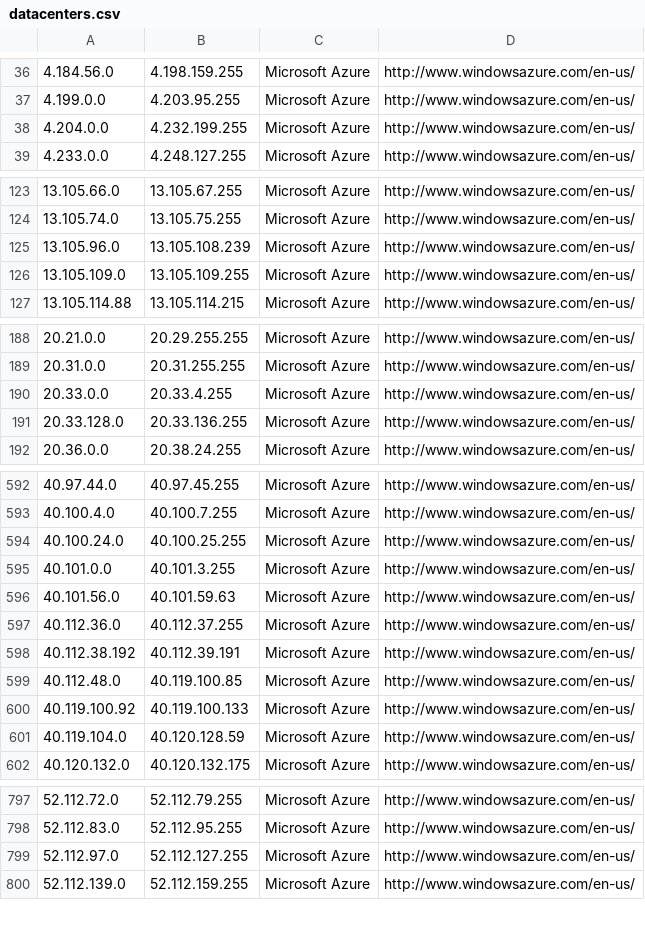
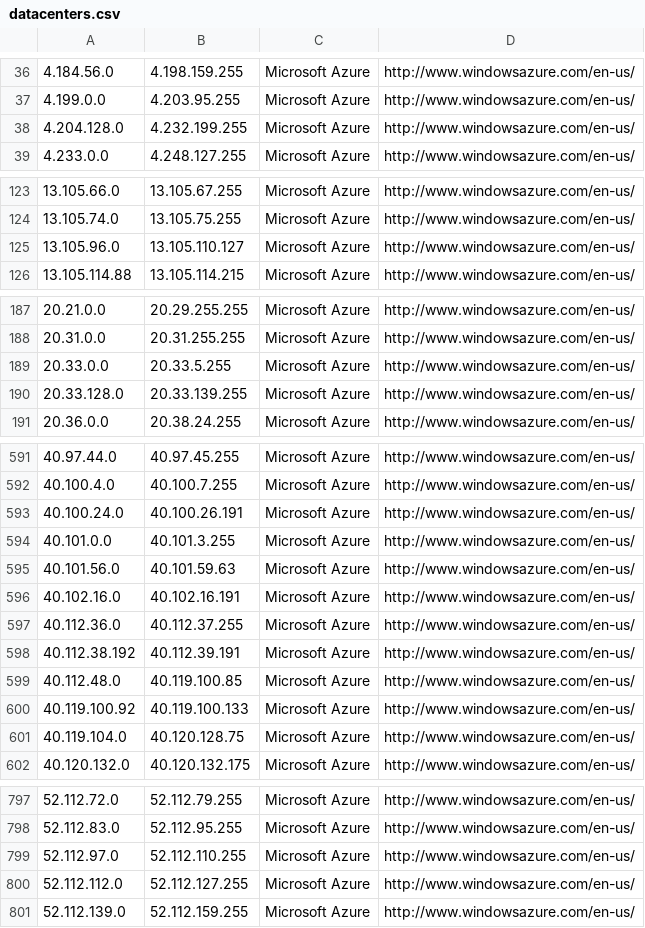
Before and after one commit to kanadaj/ipcat, a CSV file: datacenters.csv, drawn as a sheet; only a part is shown, gaps mark what is left out; the diff covers the shown part only.

```diff
--- a/datacenters.csv
+++ b/datacenters.csv
@@ -37,3 +37,3 @@
 4.199.0.0,4.203.95.255,Microsoft Azure,http://www.windowsazure.com/en-us/
-4.204.0.0,4.232.199.255,Microsoft Azure,http://www.windowsazure.com/en-us/
+4.204.128.0,4.232.199.255,Microsoft Azure,http://www.windowsazure.com/en-us/
 4.233.0.0,4.248.127.255,Microsoft Azure,http://www.windowsazure.com/en-us/
@@ -124,4 +124,3 @@
 13.105.74.0,13.105.75.255,Microsoft Azure,http://www.windowsazure.com/en-us/
-13.105.96.0,13.105.108.239,Microsoft Azure,http://www.windowsazure.com/en-us/
-13.105.109.0,13.105.109.255,Microsoft Azure,http://www.windowsazure.com/en-us/
+13.105.96.0,13.105.110.127,Microsoft Azure,http://www.windowsazure.com/en-us/
 13.105.114.88,13.105.114.215,Microsoft Azure,http://www.windowsazure.com/en-us/
@@ -189,4 +188,4 @@
 20.31.0.0,20.31.255.255,Microsoft Azure,http://www.windowsazure.com/en-us/
-20.33.0.0,20.33.4.255,Microsoft Azure,http://www.windowsazure.com/en-us/
-20.33.128.0,20.33.136.255,Microsoft Azure,http://www.windowsazure.com/en-us/
+20.33.0.0,20.33.5.255,Microsoft Azure,http://www.windowsazure.com/en-us/
+20.33.128.0,20.33.139.255,Microsoft Azure,http://www.windowsazure.com/en-us/
 20.36.0.0,20.38.24.255,Microsoft Azure,http://www.windowsazure.com/en-us/
@@ -593,5 +592,6 @@
 40.100.4.0,40.100.7.255,Microsoft Azure,http://www.windowsazure.com/en-us/
-40.100.24.0,40.100.25.255,Microsoft Azure,http://www.windowsazure.com/en-us/
+40.100.24.0,40.100.26.191,Microsoft Azure,http://www.windowsazure.com/en-us/
 40.101.0.0,40.101.3.255,Microsoft Azure,http://www.windowsazure.com/en-us/
 40.101.56.0,40.101.59.63,Microsoft Azure,http://www.windowsazure.com/en-us/
+40.102.16.0,40.102.16.191,Microsoft Azure,http://www.windowsazure.com/en-us/
 40.112.36.0,40.112.37.255,Microsoft Azure,http://www.windowsazure.com/en-us/
@@ -600,3 +600,3 @@
 40.119.100.92,40.119.100.133,Microsoft Azure,http://www.windowsazure.com/en-us/
-40.119.104.0,40.120.128.59,Microsoft Azure,http://www.windowsazure.com/en-us/
+40.119.104.0,40.120.128.75,Microsoft Azure,http://www.windowsazure.com/en-us/
 40.120.132.0,40.120.132.175,Microsoft Azure,http://www.windowsazure.com/en-us/
@@ -798,3 +798,4 @@
 52.112.83.0,52.112.95.255,Microsoft Azure,http://www.windowsazure.com/en-us/
-52.112.97.0,52.112.127.255,Microsoft Azure,http://www.windowsazure.com/en-us/
+52.112.97.0,52.112.110.255,Microsoft Azure,http://www.windowsazure.com/en-us/
+52.112.112.0,52.112.127.255,Microsoft Azure,http://www.windowsazure.com/en-us/
 52.112.139.0,52.112.159.255,Microsoft Azure,http://www.windowsazure.com/en-us/
```
Also changed, not shown: 10 edited cells elsewhere in this file, datacenters-stats.csv.
